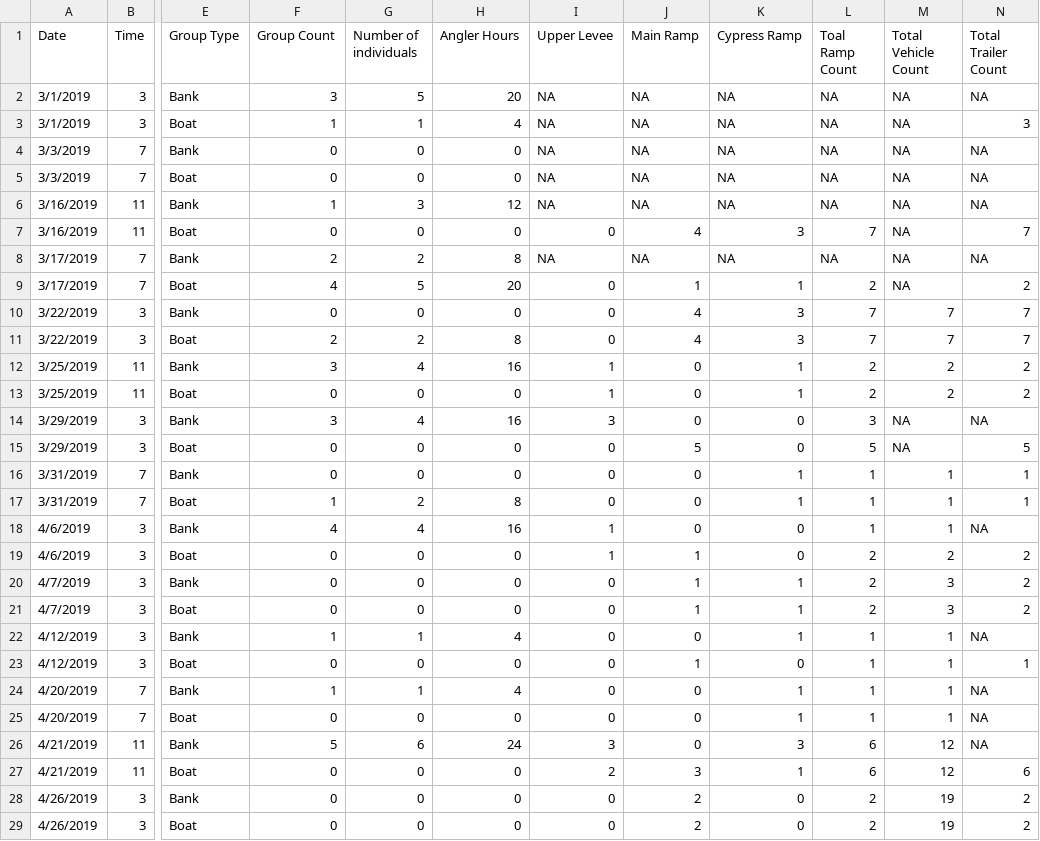
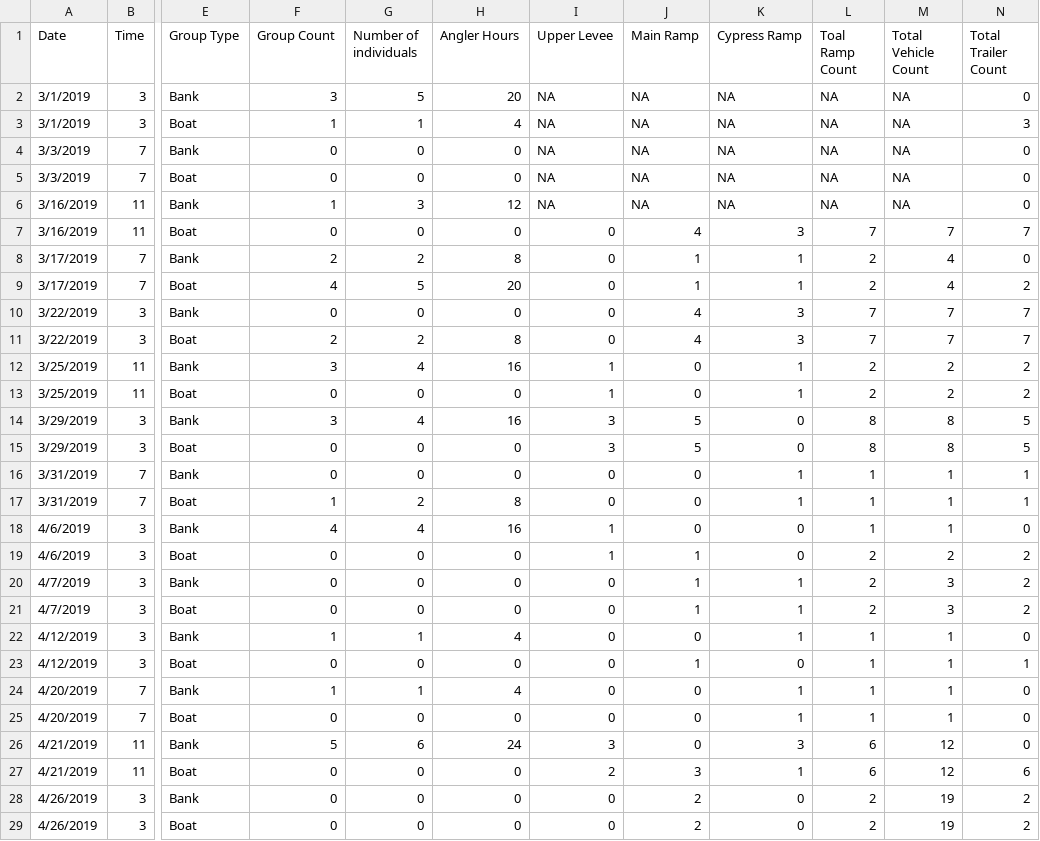
Before and after one commit to mcolvin/Bluff-Lake-Project, a CSV file: _analysis/Anglers/_dat/CompleteInstedt.csv, drawn as a sheet; only a part is shown, gaps mark what is left out; the diff covers the shown part only; the diff names each change by its address in the sheet, - before the commit and + after, or states it on an @@ line.

```diff
--- a/_analysis/Anglers/_dat/CompleteInstedt.csv
+++ b/_analysis/Anglers/_dat/CompleteInstedt.csv
-N2 (Total Trailer Count): NA
+N2 (Total Trailer Count): 0
-N4:N6 (Total Trailer Count): NA
+N4:N6 (Total Trailer Count): 0
-M7 (Total Vehicle Count): NA
+M7 (Total Vehicle Count): 7
-I8 (Upper Levee): NA
+I8 (Upper Levee): 0
-J8 (Main Ramp): NA
+J8 (Main Ramp): 1
-K8 (Cypress Ramp): NA
+K8 (Cypress Ramp): 1
-L8 (Toal Ramp Count): NA
+L8 (Toal Ramp Count): 2
-M8:M9 (Total Vehicle Count): NA
+M8:M9 (Total Vehicle Count): 4
-N8 (Total Trailer Count): NA
+N8 (Total Trailer Count): 0
-J14 (Main Ramp): 0
+J14 (Main Ramp): 5
-L14 (Toal Ramp Count): 3
+L14 (Toal Ramp Count): 8
-M14:M15 (Total Vehicle Count): NA
+M14:M15 (Total Vehicle Count): 8
-N14 (Total Trailer Count): NA
+N14 (Total Trailer Count): 5
-I15 (Upper Levee): 0
+I15 (Upper Levee): 3
-L15 (Toal Ramp Count): 5
+L15 (Toal Ramp Count): 8
-N18 (Total Trailer Count): NA
+N18 (Total Trailer Count): 0
-N22 (Total Trailer Count): NA
+N22 (Total Trailer Count): 0
-N24:N26 (Total Trailer Count): NA
+N24:N26 (Total Trailer Count): 0
```
Also changed, not shown: 31 edited cells elsewhere in this file, 4 other files.
